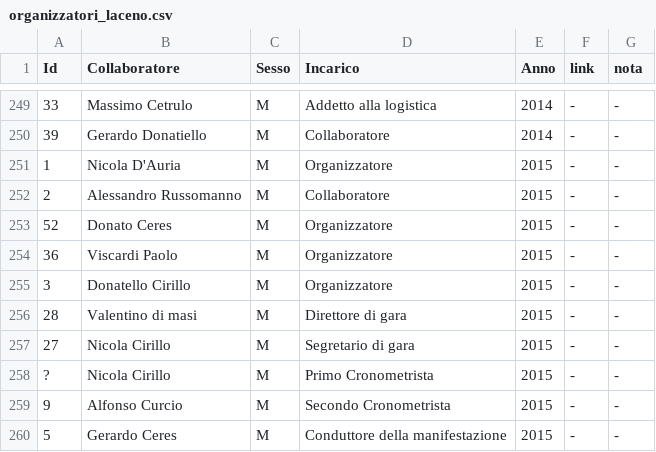
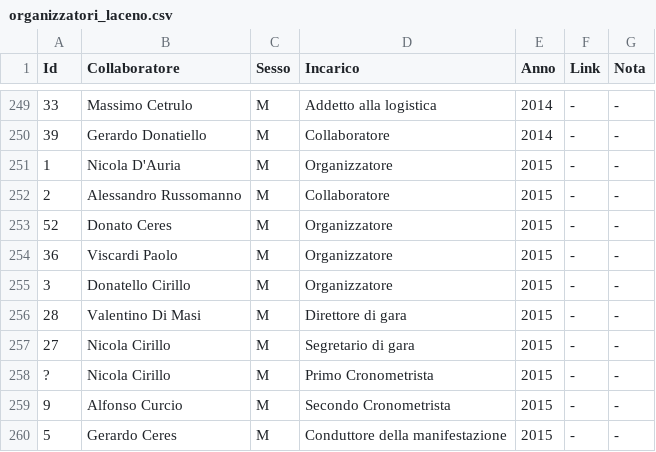
Before and after one commit to pceres/stralaceno, a CSV file: custom/dati/organizzatori_laceno.csv, drawn as a sheet; only a part is shown, gaps mark what is left out; the diff names each change by its address in the sheet, - before the commit and + after, or states it on an @@ line.

Commit message:
stralaceno: dati verificati ed ottimizzati
modified:   custom/dati/atleti_laceno.csv
modified:   custom/dati/atleti_laceno.xls
modified:   custom/dati/organizzatori_laceno.csv
modified:   custom/dati/organizzatori_laceno.xls
modified:   custom/dati/tempi_laceno.csv
modified:   custom/dati/tempi_laceno.xls

```diff
--- a/custom/dati/organizzatori_laceno.csv
+++ b/custom/dati/organizzatori_laceno.csv
-F1: link
+F1: Link
-G1: nota
+G1: Nota
-B256 (Collaboratore): Valentino di masi
+B256 (Collaboratore): Valentino Di Masi
```
Also changed, not shown: custom/dati/atleti_laceno.csv, custom/dati/tempi_laceno.csv, 3 other files.
